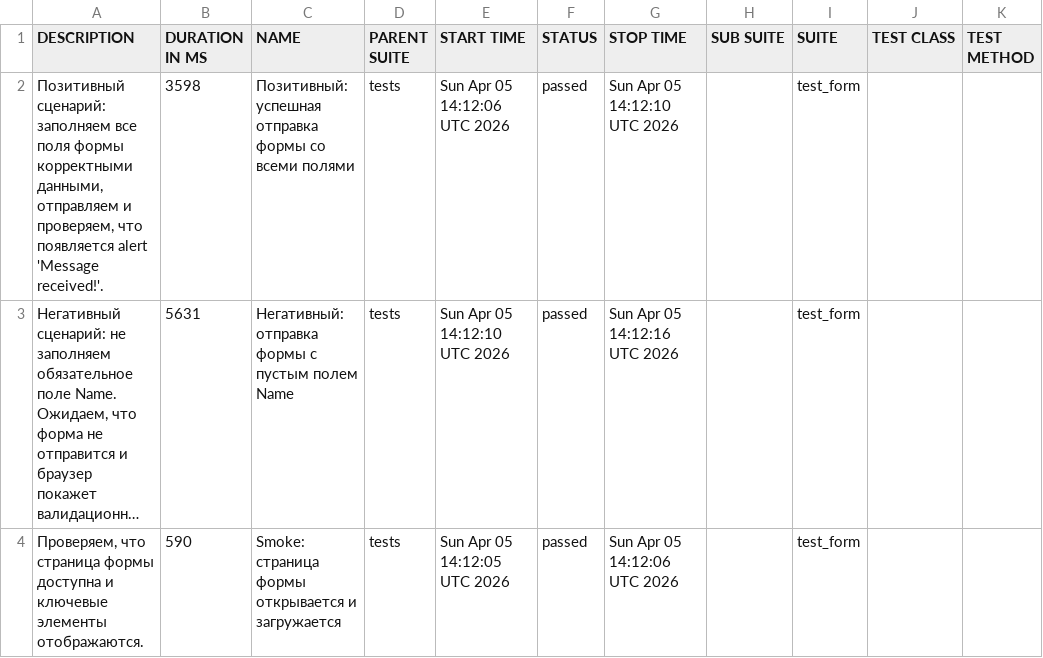
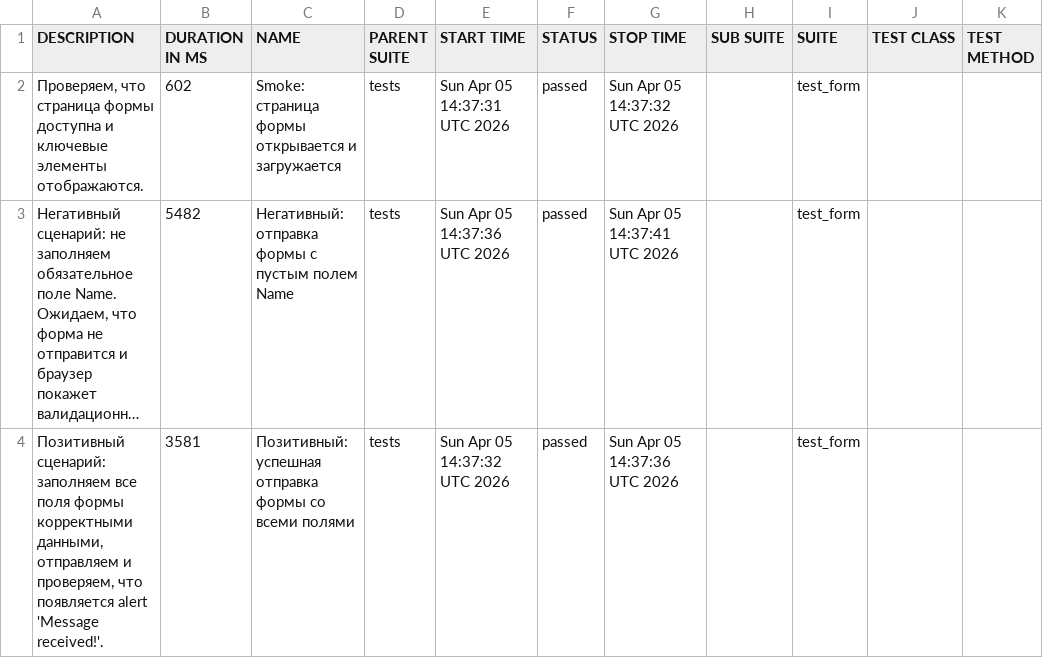
Before and after one commit to FyodorZvygintsev/simbirsoft-ui-tests, a CSV file: data/suites.csv, drawn as a sheet; long unchanged cells end in …; ↵ is a line break in a cell; the diff names each change by its address in the sheet, - before the commit and + after, or states it on an @@ line.

```diff
--- a/data/suites.csv
+++ b/data/suites.csv
-A2 (DESCRIPTION): Позитивный сценарий: заполняем все поля формы корректными данными, ↵ отправляем и проверяем, что появляется alert 'Message received!'.
+A2 (DESCRIPTION): Проверяем, что страница формы доступна и ключевые элементы отображаются.
-B2 (DURATION IN MS): 3598
+B2 (DURATION IN MS): 602
-C2 (NAME): Позитивный: успешная отправка формы со всеми полями
+C2 (NAME): Smoke: страница формы открывается и загружается
-E2 (START TIME): Sun Apr 05 14:12:06 UTC 2026
+E2 (START TIME): Sun Apr 05 14:37:31 UTC 2026
-G2 (STOP TIME): Sun Apr 05 14:12:10 UTC 2026
+G2 (STOP TIME): Sun Apr 05 14:37:32 UTC 2026
-B3 (DURATION IN MS): 5631
+B3 (DURATION IN MS): 5482
-E3 (START TIME): Sun Apr 05 14:12:10 UTC 2026
+E3 (START TIME): Sun Apr 05 14:37:36 UTC 2026
-G3 (STOP TIME): Sun Apr 05 14:12:16 UTC 2026
+G3 (STOP TIME): Sun Apr 05 14:37:41 UTC 2026
-A4 (DESCRIPTION): Проверяем, что страница формы доступна и ключевые элементы отображаются.
+A4 (DESCRIPTION): Позитивный сценарий: заполняем все поля формы корректными данными, ↵ отправляем и проверяем, что появляется alert 'Message received!'.
-B4 (DURATION IN MS): 590
+B4 (DURATION IN MS): 3581
-C4 (NAME): Smoke: страница формы открывается и загружается
+C4 (NAME): Позитивный: успешная отправка формы со всеми полями
-E4 (START TIME): Sun Apr 05 14:12:05 UTC 2026
+E4 (START TIME): Sun Apr 05 14:37:32 UTC 2026
-G4 (STOP TIME): Sun Apr 05 14:12:06 UTC 2026
+G4 (STOP TIME): Sun Apr 05 14:37:36 UTC 2026
```
Also changed, not shown: 20 other files.
